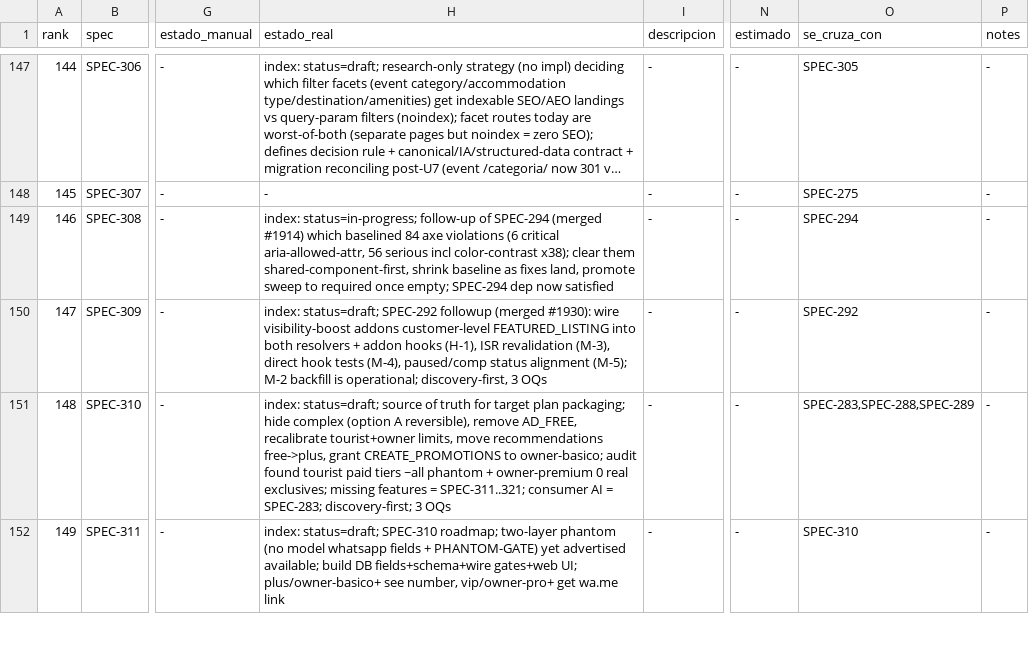
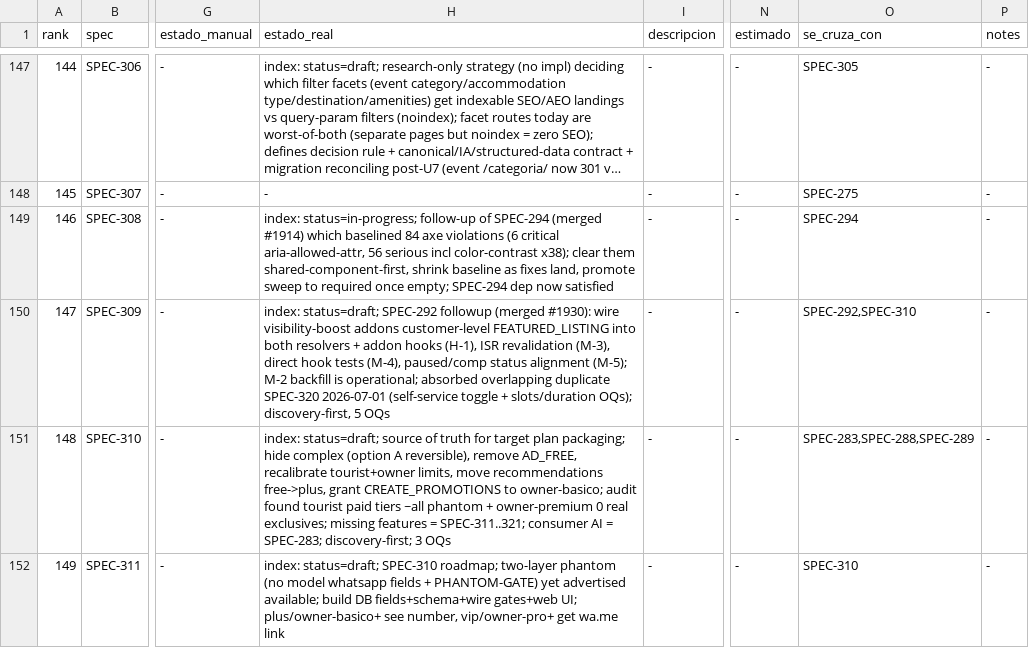
Before and after one commit to qazuor/hospeda, a CSV file: specs-prioritization.csv, drawn as a sheet; only a part is shown, gaps mark what is left out; long unchanged cells end in …; the diff covers the shown part only; the diff names each change by its address in the sheet, - before the commit and + after, or states it on an @@ line.

Commit message:
chore(spec): drop 6 duplicate spec rows from prioritization tracker
Also fixes SPEC-318's stale se_cruza_con reference to now-archived SPEC-319
(points at SPEC-291, where that content now lives).

```diff
--- a/specs-prioritization.csv
+++ b/specs-prioritization.csv
-H150 (estado_real): …is operational; discovery-first, 3 OQs
+H150 (estado_real): …is operational; absorbed overlapping duplicate SPEC-320 2026-07-01 (self-service toggle + slots/duration OQs); discovery-first, 5 OQs
-O150 (se_cruza_con): SPEC-292
+O150 (se_cruza_con): SPEC-292,SPEC-310
```
Also changed, not shown: 6 removed rows and 11 edited cells elsewhere in this file.
